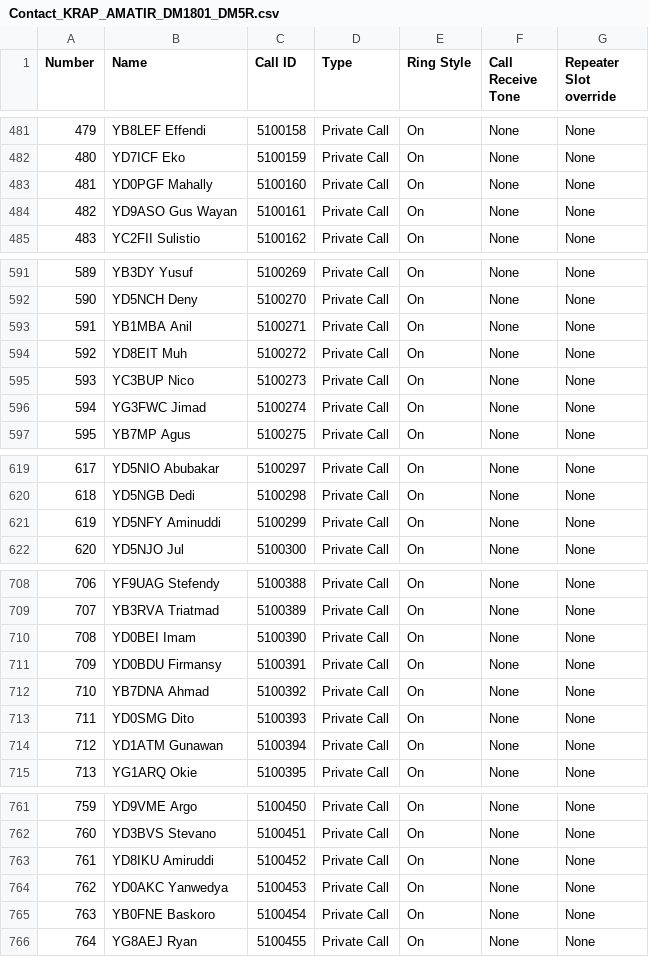
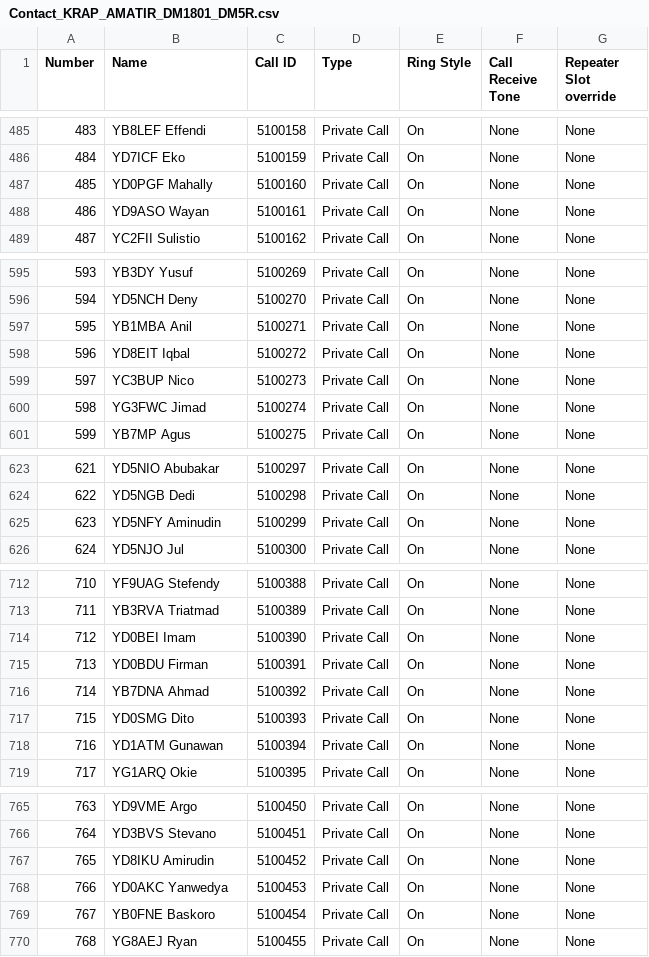
Before and after one commit to arisroesman/DMR, a CSV file: Contact_KRAP_AMATIR_DM1801_DM5R.csv, drawn as a sheet; only a part is shown, gaps mark what is left out; addresses are those after the commit; the diff covers the shown part only; the diff names each change by its address in the sheet, - before the commit and + after, or states it on an @@ line.

```diff
--- a/Contact_KRAP_AMATIR_DM1801_DM5R.csv
+++ b/Contact_KRAP_AMATIR_DM1801_DM5R.csv
@@ column A (Number) renumbered from row 332 down @@
-B488 (Name): YD9ASO Gus Wayan
+B488 (Name): YD9ASO Wayan
-B598 (Name): YD8EIT Muh
+B598 (Name): YD8EIT Iqbal
-B625 (Name): YD5NFY Aminuddi
+B625 (Name): YD5NFY Aminudin
-B715 (Name): YD0BDU Firmansy
+B715 (Name): YD0BDU Firman
-B767 (Name): YD8IKU Amiruddi
+B767 (Name): YD8IKU Amirudin
```
Also changed, not shown: 4 added rows, 7 removed rows and 9 edited cells elsewhere in this file, 1 other file.
